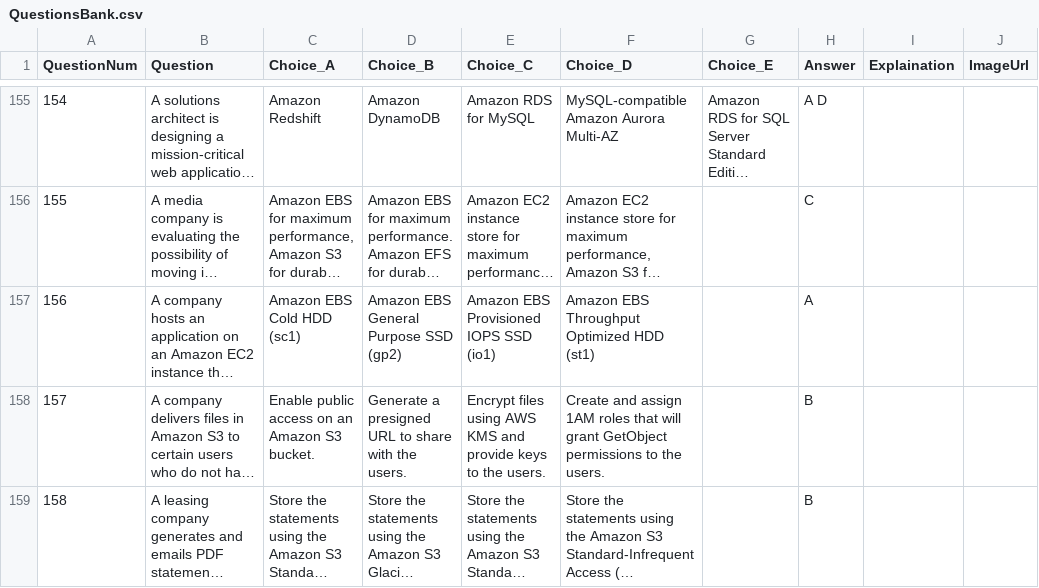
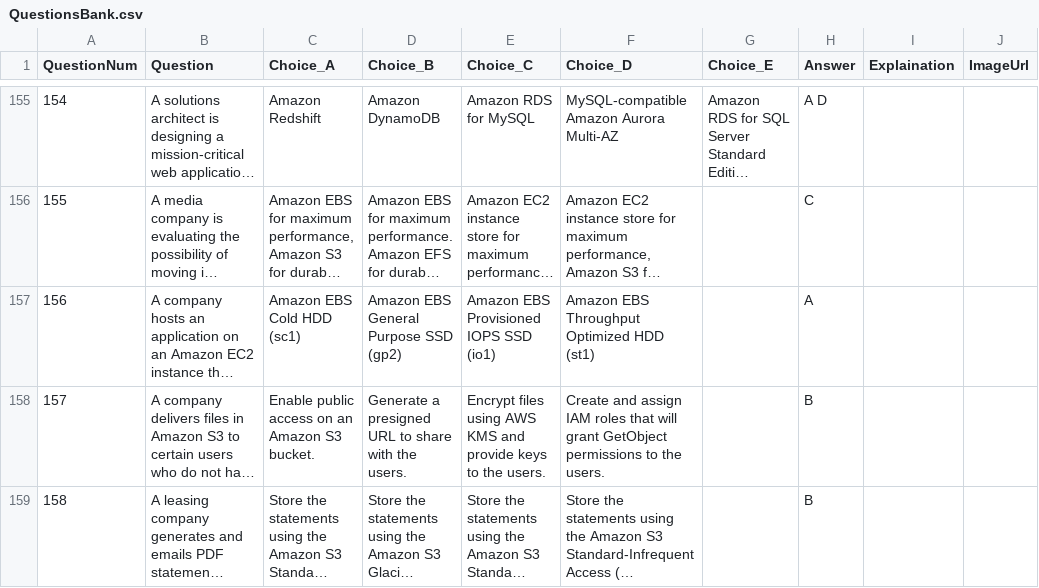
Before and after one commit to faizmazlan/faizmazlan.github.io, a CSV file: aws-saa-co2/QuestionsBank.csv, drawn as a sheet; only a part is shown, gaps mark what is left out; long unchanged cells end in …; the diff covers the shown part only; the diff names each change by its address in the sheet, - before the commit and + after, or states it on an @@ line.

```diff
--- a/aws-saa-co2/QuestionsBank.csv
+++ b/aws-saa-co2/QuestionsBank.csv
-F158 (Choice_D): …and assign 1AM roles that…
+F158 (Choice_D): …and assign IAM roles that…
```
Also changed, not shown: 35 edited cells elsewhere in this file, 6 other files.
